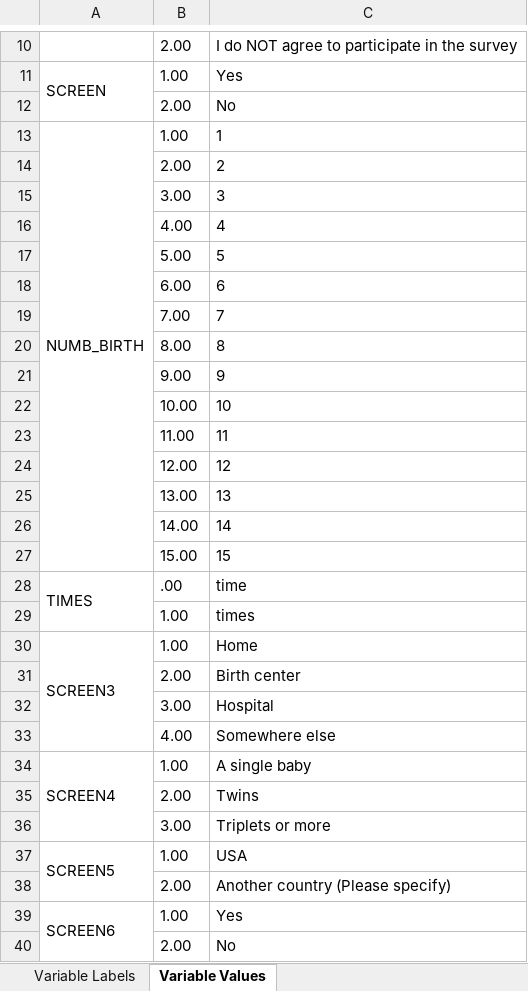
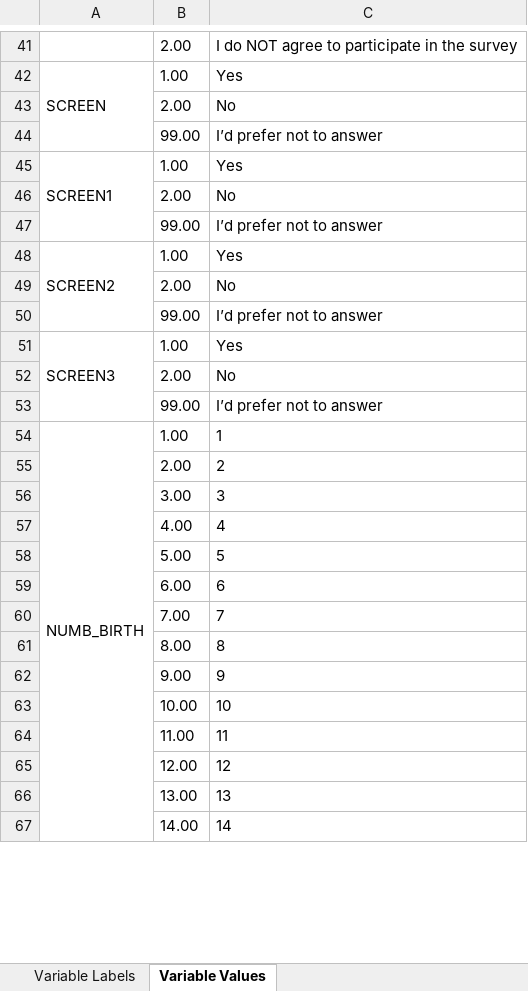
Before and after one commit to rbarnardmayers/Listening-to-Mothers, an Excel workbook: Data_Dictionary.xlsx, sheet Variable Values, drawn as a sheet; only a part is shown, gaps mark what is left out; values as stored, in another font and other column widths than the file's, no borders; removed rows and columns are numbered as before the commit, all else as after; the diff covers the shown part only; the diff names each change by its address in the sheet, - before the commit and + after, or states it on an @@ line.

```diff
--- a/Data_Dictionary.xlsx (sheet Variable Values)
+++ b/Data_Dictionary.xlsx (sheet Variable Values)
+row 44:  | 99.00 | I’d prefer not to answer
+row 45: SCREEN1 | 1.00 | Yes
@@ row 40 moved to row 46: 2.00 @@
+row 47:  | 99.00 | I’d prefer not to answer
+row 48: SCREEN2 | 1.00 | Yes
+row 49:  | 2.00 | No
+row 50:  | 99.00 | I’d prefer not to answer
+row 51: SCREEN3 | 1.00 | Yes
+row 52:  | 2.00 | No
+row 53:  | 99.00 | I’d prefer not to answer
-A13:A27 merged
+A54:A69 merged
-row 27:  | 15.00 | 15
@@ row 28 moved to row 1501: TIMES @@
@@ row 29 moved to row 1502: 1.00 @@
-row 30: SCREEN3 | 1.00 | Home
@@ row 31 moved to row 1491: 2.00 @@
@@ row 32 moved to row 1492: 3.00 @@
@@ row 33 moved to row 1493: 4.00 @@
-row 34: SCREEN4 | 1.00 | A single baby
@@ row 35 moved to row 1495: 2.00 @@
@@ row 36 moved to row 1496: 3.00 @@
-row 37: SCREEN5 | 1.00 | USA
@@ row 38 moved to row 1498: 2.00 @@
-row 39: SCREEN6 | 1.00 | Yes
```
Also changed, not shown: other rows of this sheet, sheet Variable Labels, 3 other files.
